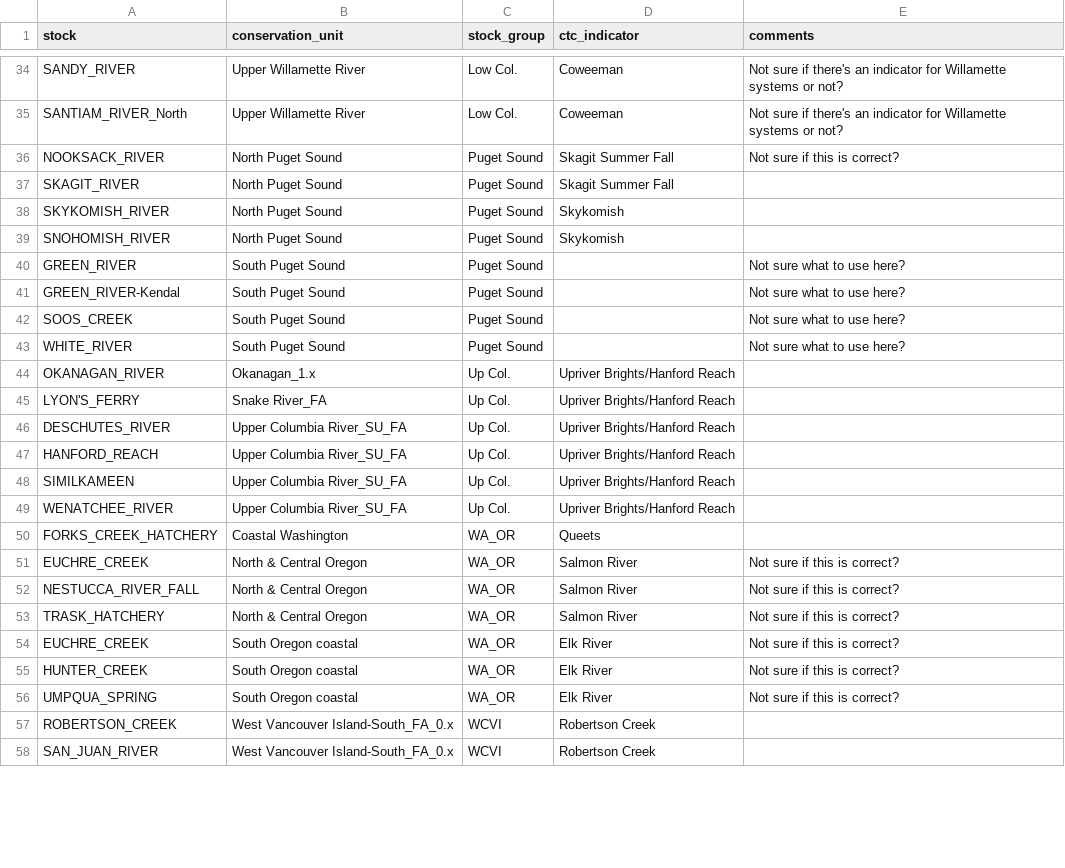
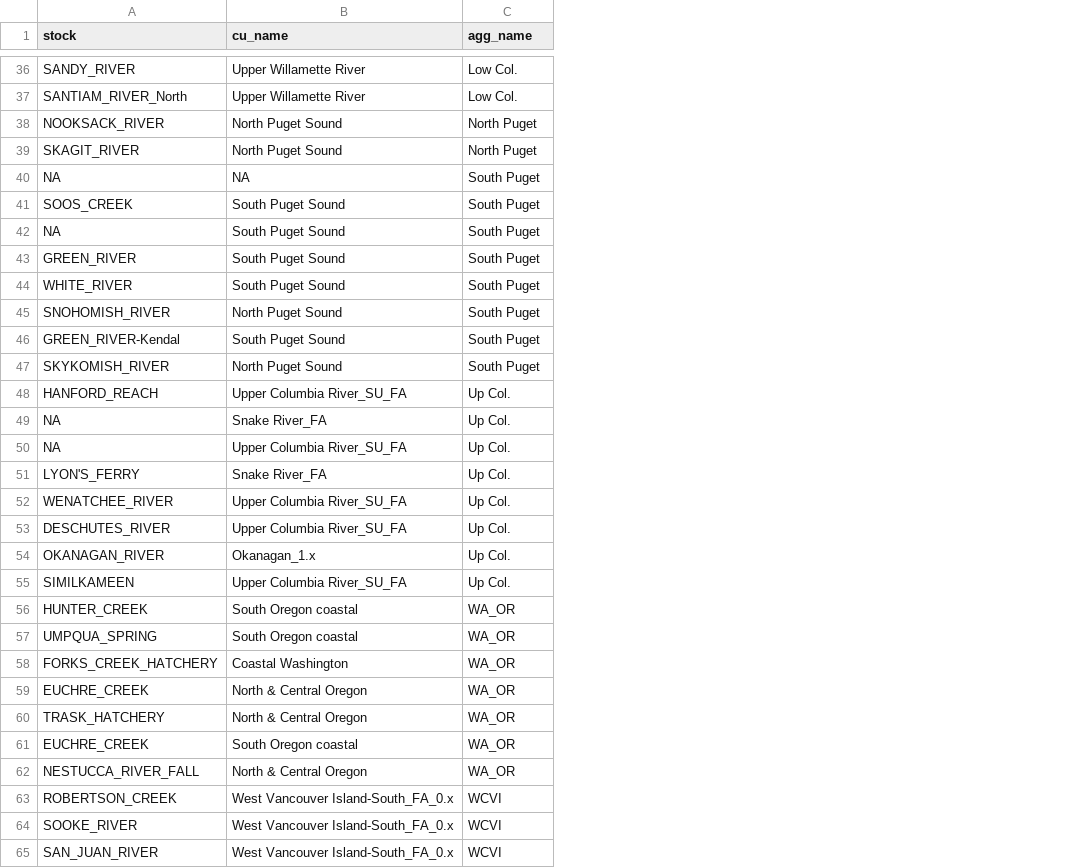
Before and after one commit to Pacific-salmon-assess/chin-survival, a CSV file: data/ctc_stock_decoder.csv, drawn as a sheet; only a part is shown, gaps mark what is left out; removed rows and columns are numbered as before the commit, all else as after; the diff covers the shown part only; the diff names each change by its address in the sheet, - before the commit and + after, or states it on an @@ line.

```diff
--- a/data/ctc_stock_decoder.csv
+++ b/data/ctc_stock_decoder.csv
-column D (ctc_indicator), rows 34-37: Coweeman | Coweeman | Skagit Summer Fall | Skagit Summer Fall; row 44: Upriver Brights/Hanford Reach; row 48: Upriver Brights/Hanford Reach; rows 50-51: Queets | Salmon River; rows 53-54: Salmon River | Elk River; rows 57-58: Robertson Creek | Robertson Creek
-column E (comments), rows 34-36: Not sure if there's an indicator for Willamette systems or not? | Not sure if there's an indicator for Willamette systems or not? | Not sure if this is correct?; rows 42-43: Not sure what to use here? | Not sure what to use here?; row 51: Not sure if this is correct?; rows 53-54: Not sure if this is correct? | Not sure if this is correct?
-B1: conservation_unit
+B1: cu_name
-C1: stock_group
+C1: agg_name
-C38:C39 (agg_name): Puget Sound
+C38:C39 (agg_name): North Puget
-row 38: SKYKOMISH_RIVER | North Puget Sound | Puget Sound | Skykomish
-row 39: SNOHOMISH_RIVER | North Puget Sound | Puget Sound | Skykomish
-row 40: GREEN_RIVER | South Puget Sound | Puget Sound |  | Not sure what to use here?
-row 41: GREEN_RIVER-Kendal | South Puget Sound | Puget Sound |  | Not sure what to use here?
+row 40: NA | NA | South Puget
-C41 (agg_name): Puget Sound
+C41 (agg_name): South Puget
+row 42: NA | South Puget Sound | South Puget
+row 43: GREEN_RIVER | South Puget Sound | South Puget
-C44 (agg_name): Puget Sound
+C44 (agg_name): South Puget
+row 45: SNOHOMISH_RIVER | North Puget Sound | South Puget
+row 46: GREEN_RIVER-Kendal | South Puget Sound | South Puget
+row 47: SKYKOMISH_RIVER | North Puget Sound | South Puget
@@ row 47 moved to row 48: HANFORD_REACH @@
+row 49: NA | Snake River_FA | Up Col.
+row 50: NA | Upper Columbia River_SU_FA | Up Col.
@@ row 45 moved to row 51: LYON'S_FERRY @@
@@ row 49 moved to row 52: WENATCHEE_RIVER @@
@@ row 46 moved to row 53: DESCHUTES_RIVER @@
@@ row 55 moved to row 56: HUNTER_CREEK @@
@@ row 56 moved to row 57: UMPQUA_SPRING @@
@@ row 52 moved to row 62: NESTUCCA_RIVER_FALL @@
@@ row 59 moved to row 64: SOOKE_RIVER @@
```
Also changed, not shown: 3 added rows and 20 moved rows elsewhere in this file, data/surv_segment_key_2023.csv, 6 other files.
